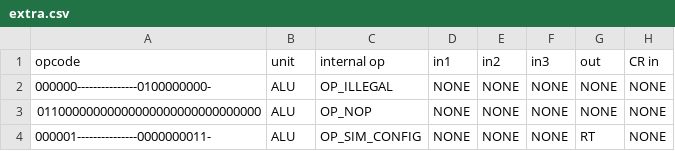
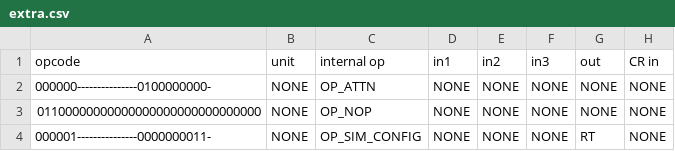
Before and after one commit to programmerjake/libre-soc-wiki, a CSV file: openpower/isatables/extra.csv, drawn as a sheet; only a part is shown; the diff names each change by its address in the sheet, - before the commit and + after, or states it on an @@ line.

Commit message:
make attn OP_ATTN and set NOP to pipeline NONE

```diff
--- a/openpower/isatables/extra.csv
+++ b/openpower/isatables/extra.csv
-B2:B4 (unit): ALU
+B2:B4 (unit): NONE
-C2 (internal op): OP_ILLEGAL
+C2 (internal op): OP_ATTN
```
Also changed, not shown: 1 other file.
